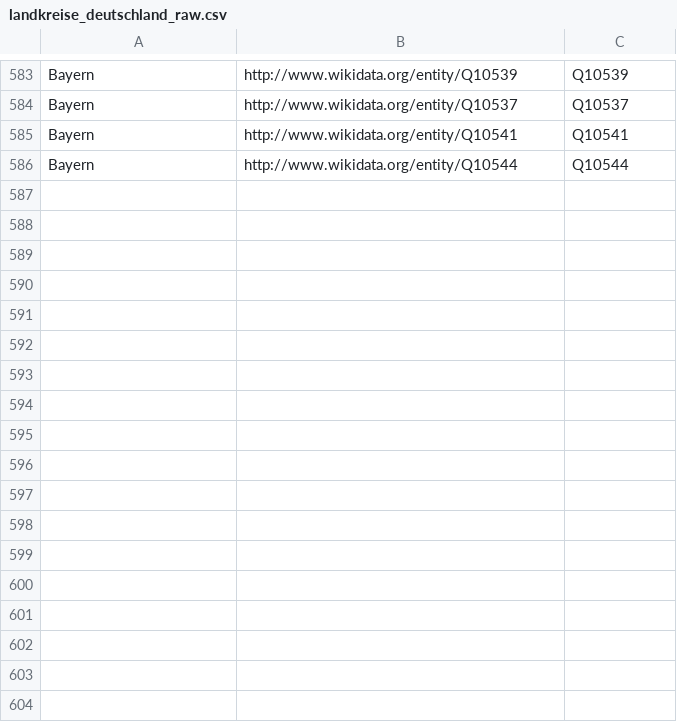
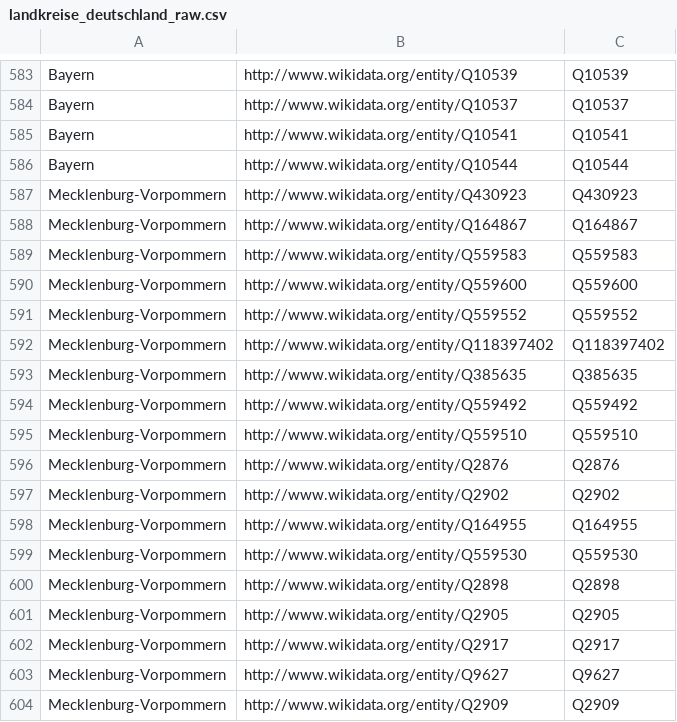
Before and after one commit to xeilian/gemeindewappen, a CSV file: wikidata_output/landkreise_deutschland_raw.csv, drawn as a sheet; only a part is shown, gaps mark what is left out; the diff names each change by its address in the sheet, - before the commit and + after, or states it on an @@ line.

Commit message:
Baden-Württemberg and Mecklenburg were missing in the Landkreis table for some reason - now fixed!

```diff
--- a/wikidata_output/landkreise_deutschland_raw.csv
+++ b/wikidata_output/landkreise_deutschland_raw.csv
+row 587: Mecklenburg-Vorpommern | http://www.wikidata.org/entity/Q430923 | Q430923
+row 588: Mecklenburg-Vorpommern | http://www.wikidata.org/entity/Q164867 | Q164867
+row 589: Mecklenburg-Vorpommern | http://www.wikidata.org/entity/Q559583 | Q559583
+row 590: Mecklenburg-Vorpommern | http://www.wikidata.org/entity/Q559600 | Q559600
+row 591: Mecklenburg-Vorpommern | http://www.wikidata.org/entity/Q559552 | Q559552
+row 592: Mecklenburg-Vorpommern | http://www.wikidata.org/entity/Q118397402 | Q118397402
+row 593: Mecklenburg-Vorpommern | http://www.wikidata.org/entity/Q385635 | Q385635
+row 594: Mecklenburg-Vorpommern | http://www.wikidata.org/entity/Q559492 | Q559492
+row 595: Mecklenburg-Vorpommern | http://www.wikidata.org/entity/Q559510 | Q559510
+row 596: Mecklenburg-Vorpommern | http://www.wikidata.org/entity/Q2876 | Q2876
+row 597: Mecklenburg-Vorpommern | http://www.wikidata.org/entity/Q2902 | Q2902
+row 598: Mecklenburg-Vorpommern | http://www.wikidata.org/entity/Q164955 | Q164955
+row 599: Mecklenburg-Vorpommern | http://www.wikidata.org/entity/Q559530 | Q559530
+row 600: Mecklenburg-Vorpommern | http://www.wikidata.org/entity/Q2898 | Q2898
+row 601: Mecklenburg-Vorpommern | http://www.wikidata.org/entity/Q2905 | Q2905
+row 602: Mecklenburg-Vorpommern | http://www.wikidata.org/entity/Q2917 | Q2917
+row 603: Mecklenburg-Vorpommern | http://www.wikidata.org/entity/Q9627 | Q9627
+row 604: Mecklenburg-Vorpommern | http://www.wikidata.org/entity/Q2909 | Q2909
```
Also changed, not shown: 6 other files.
